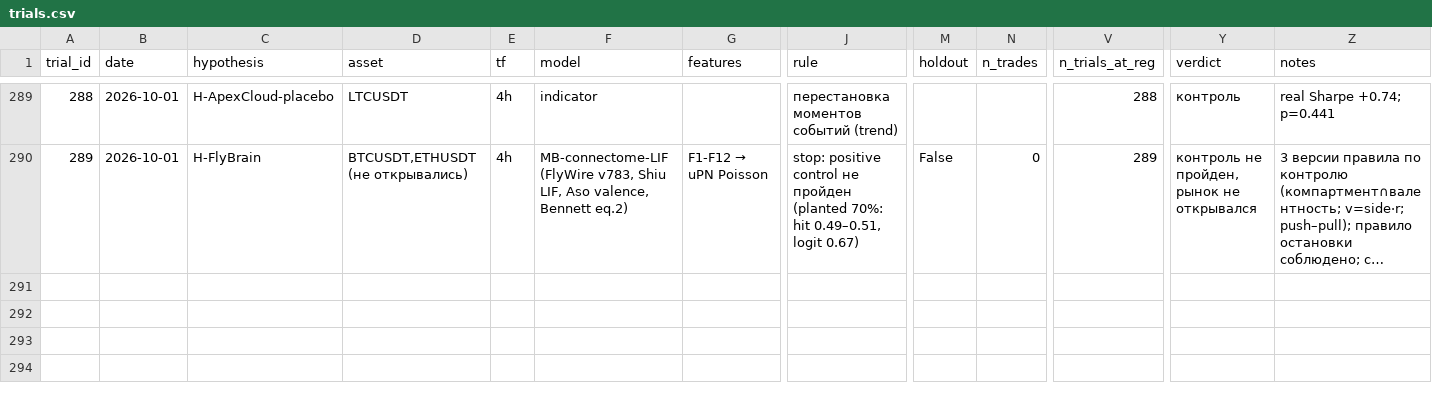
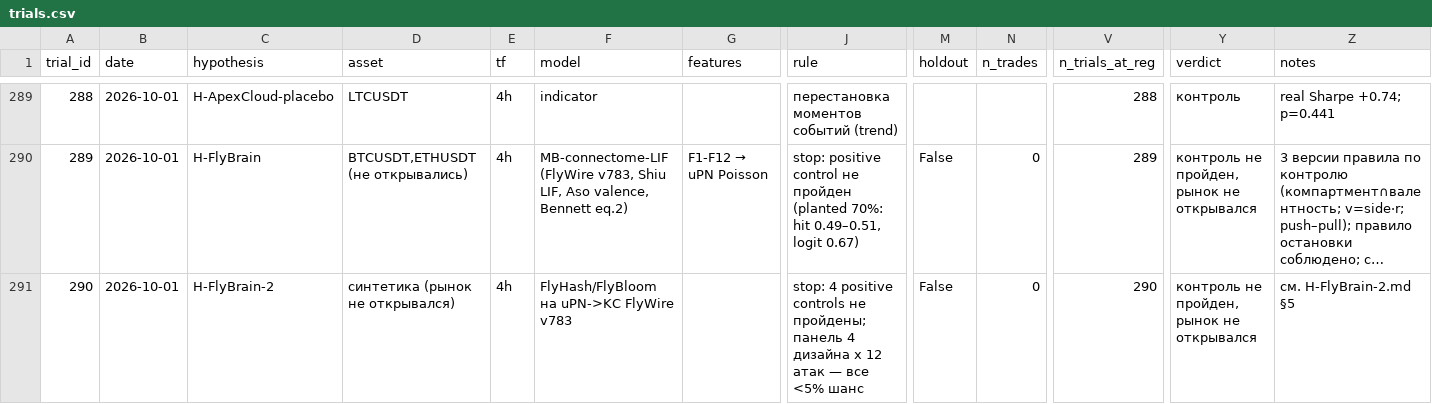
Before and after one commit to bitglumerzz/market-regime-dashboard, a CSV file: reports/trials.csv, drawn as a sheet; only a part is shown, gaps mark what is left out; long unchanged cells end in …; rows hold the shown columns only; the diff names each change by its address in the sheet, - before the commit and + after, or states it on an @@ line.

```diff
--- a/reports/trials.csv
+++ b/reports/trials.csv
+row 291: 290 | 2026-10-01 | H-FlyBrain-2 | синтетика (рынок не открывался) | 4h | FlyHash/FlyBloom на uPN->KC FlyWire v783 |  | stop: 4 positive controls не пройдены; панель 4 дизайна x 12 атак — все <5% шанс | False | 0 | 290 | контроль не пройден, рынок не открывался | см. H-FlyBrain-2.md §5
```
Also changed, not shown: 2 other files.
